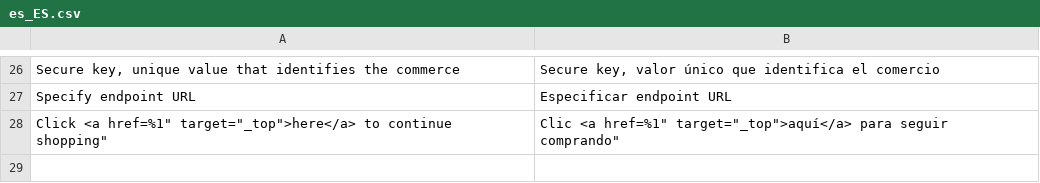
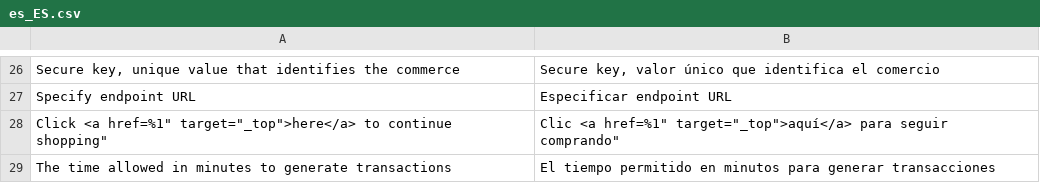
Before and after one commit to saulmoralespa/magento2-justpay, a CSV file: i18n/es_ES.csv, drawn as a sheet; only a part is shown, gaps mark what is left out; the diff names each change by its address in the sheet, - before the commit and + after, or states it on an @@ line.

Commit message:
Added expiration time

```diff
--- a/i18n/es_ES.csv
+++ b/i18n/es_ES.csv
+row 29: The time allowed in minutes to generate transactions | El tiempo permitido en minutos para generar transacciones
```
Also changed, not shown: i18n/en_US.csv, i18n/es_PE.csv, 14 other files.
